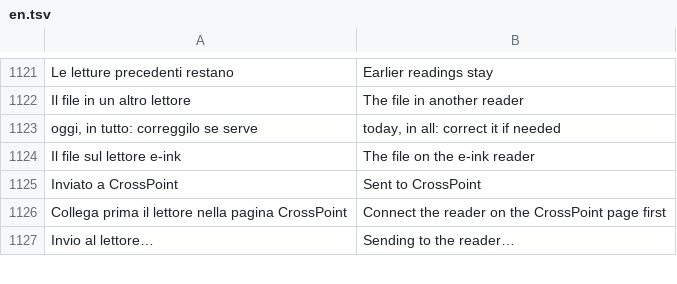
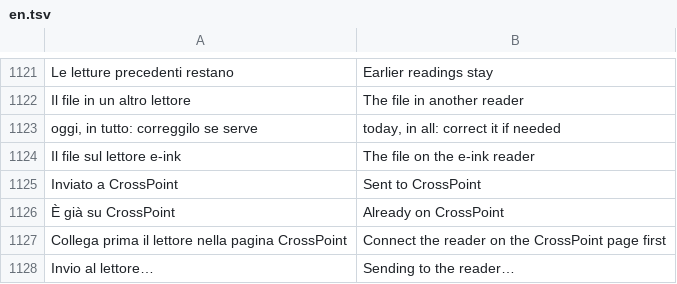
Before and after one commit to Mancio24x/atlante-android, a TSV file: app/src/main/assets/i18n/en.tsv, drawn as a sheet; only a part is shown, gaps mark what is left out.

```diff
--- a/app/src/main/assets/i18n/en.tsv
+++ b/app/src/main/assets/i18n/en.tsv
@@ -1125,2 +1125,3 @@ Il file sul lettore e-ink	The file on the e-ink reader
 Inviato a CrossPoint	Sent to CrossPoint
+È già su CrossPoint	Already on CrossPoint
 Collega prima il lettore nella pagina CrossPoint	Connect the reader on the CrossPoint page first
```
Also changed, not shown: 5 other files.
